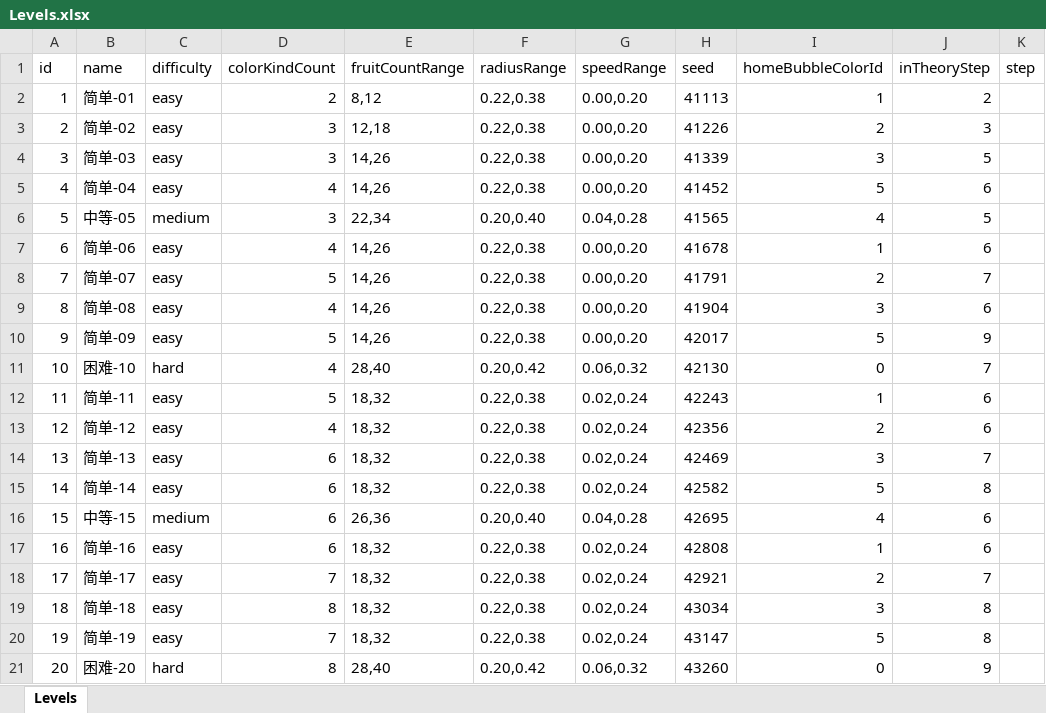
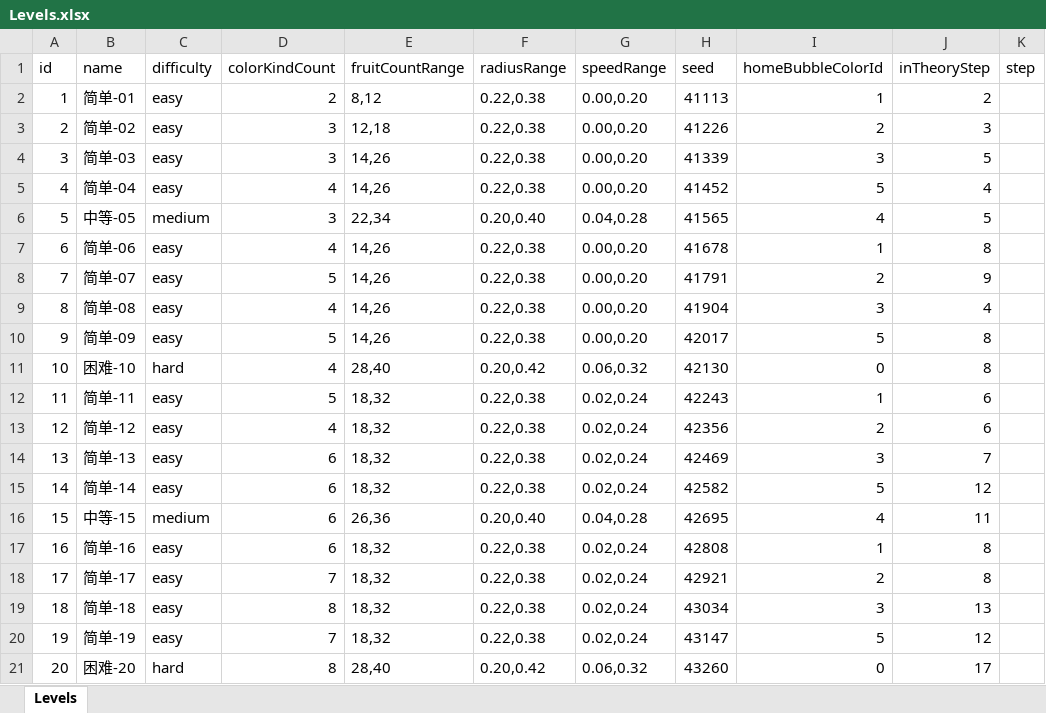
Before and after one commit to wave-F/Sort, an Excel workbook: src/excel/Levels.xlsx, sheet Levels, drawn as a sheet; values as stored, in another font and other column widths than the file's, no borders; the diff names each change by its address in the sheet, - before the commit and + after, or states it on an @@ line.

Commit message:
step update

```diff
--- a/src/excel/Levels.xlsx (sheet Levels)
+++ b/src/excel/Levels.xlsx (sheet Levels)
-J5 (inTheoryStep): 6
+J5 (inTheoryStep): 4
-J7 (inTheoryStep): 6
+J7 (inTheoryStep): 8
-J8 (inTheoryStep): 7
+J8 (inTheoryStep): 9
-J9 (inTheoryStep): 6
+J9 (inTheoryStep): 4
-J10 (inTheoryStep): 9
+J10 (inTheoryStep): 8
-J11 (inTheoryStep): 7
+J11 (inTheoryStep): 8
-J15 (inTheoryStep): 8
+J15 (inTheoryStep): 12
-J16 (inTheoryStep): 6
+J16 (inTheoryStep): 11
-J17 (inTheoryStep): 6
+J17 (inTheoryStep): 8
-J18 (inTheoryStep): 7
+J18 (inTheoryStep): 8
-J19 (inTheoryStep): 8
+J19 (inTheoryStep): 13
-J20 (inTheoryStep): 8
+J20 (inTheoryStep): 12
-J21 (inTheoryStep): 9
+J21 (inTheoryStep): 17
```
Also changed, not shown: 2 other files.
